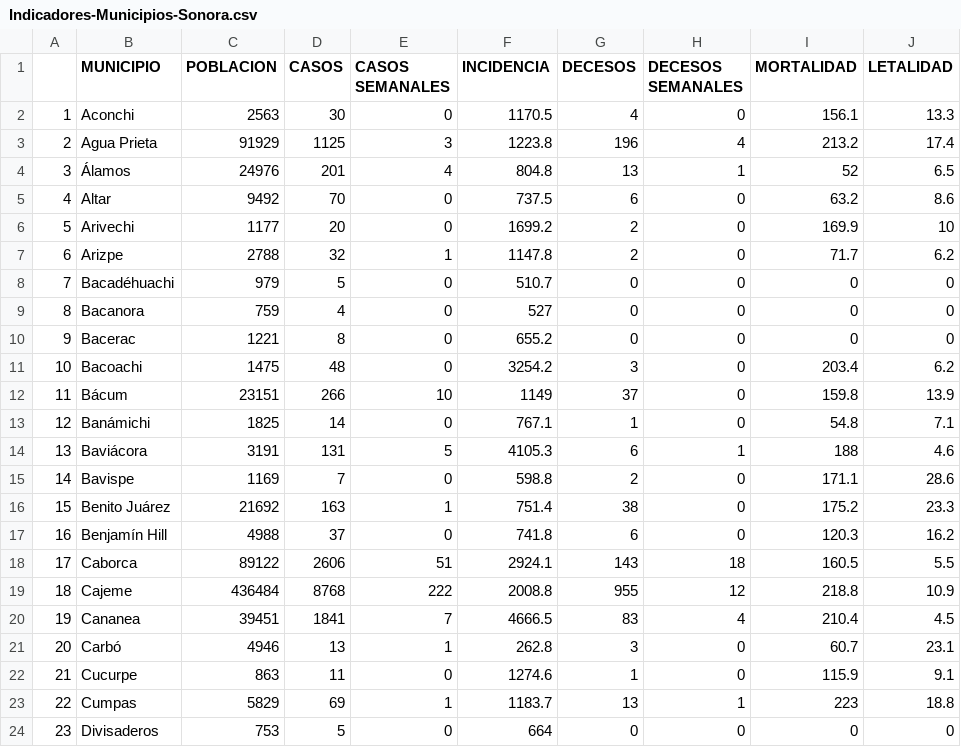
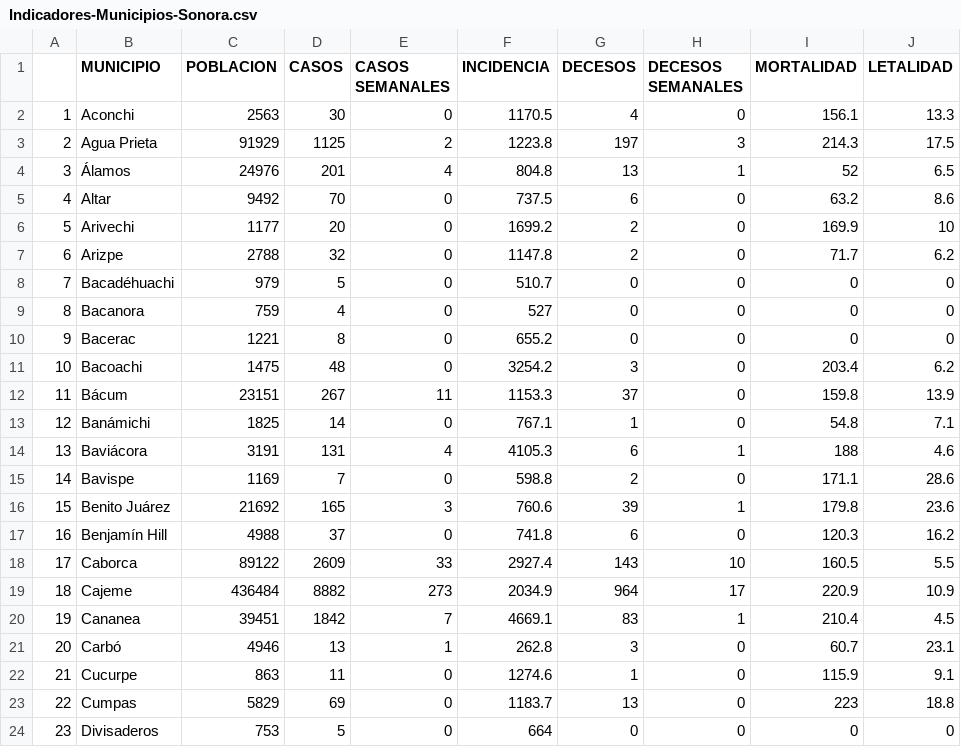
Before and after one commit to dogomoreno/Covid19-Sonora-Municipios, a CSV file: ResultadoCSV/Indicadores-Municipios-Sonora.csv, drawn as a sheet; only a part is shown; the diff covers the shown part only; the diff names each change by its address in the sheet, - before the commit and + after, or states it on an @@ line.

```diff
--- a/ResultadoCSV/Indicadores-Municipios-Sonora.csv
+++ b/ResultadoCSV/Indicadores-Municipios-Sonora.csv
-E3 (CASOS SEMANALES): 3
+E3 (CASOS SEMANALES): 2
-G3 (DECESOS): 196
+G3 (DECESOS): 197
-H3 (DECESOS SEMANALES): 4
+H3 (DECESOS SEMANALES): 3
-I3 (MORTALIDAD): 213.2
+I3 (MORTALIDAD): 214.3
-J3 (LETALIDAD): 17.4
+J3 (LETALIDAD): 17.5
-E7 (CASOS SEMANALES): 1
+E7 (CASOS SEMANALES): 0
-D12 (CASOS): 266
+D12 (CASOS): 267
-E12 (CASOS SEMANALES): 10
+E12 (CASOS SEMANALES): 11
-F12 (INCIDENCIA): 1149
+F12 (INCIDENCIA): 1153.3
-E14 (CASOS SEMANALES): 5
+E14 (CASOS SEMANALES): 4
-D16 (CASOS): 163
+D16 (CASOS): 165
-E16 (CASOS SEMANALES): 1
+E16 (CASOS SEMANALES): 3
-F16 (INCIDENCIA): 751.4
+F16 (INCIDENCIA): 760.6
-G16 (DECESOS): 38
+G16 (DECESOS): 39
-H16 (DECESOS SEMANALES): 0
+H16 (DECESOS SEMANALES): 1
-I16 (MORTALIDAD): 175.2
+I16 (MORTALIDAD): 179.8
-J16 (LETALIDAD): 23.3
+J16 (LETALIDAD): 23.6
-D18 (CASOS): 2606
+D18 (CASOS): 2609
-E18 (CASOS SEMANALES): 51
+E18 (CASOS SEMANALES): 33
-F18 (INCIDENCIA): 2924.1
+F18 (INCIDENCIA): 2927.4
-H18 (DECESOS SEMANALES): 18
+H18 (DECESOS SEMANALES): 10
-D19 (CASOS): 8768
+D19 (CASOS): 8882
-E19 (CASOS SEMANALES): 222
+E19 (CASOS SEMANALES): 273
-F19 (INCIDENCIA): 2008.8
+F19 (INCIDENCIA): 2034.9
-G19 (DECESOS): 955
+G19 (DECESOS): 964
-H19 (DECESOS SEMANALES): 12
+H19 (DECESOS SEMANALES): 17
-I19 (MORTALIDAD): 218.8
+I19 (MORTALIDAD): 220.9
-D20 (CASOS): 1841
+D20 (CASOS): 1842
-F20 (INCIDENCIA): 4666.5
+F20 (INCIDENCIA): 4669.1
-H20 (DECESOS SEMANALES): 4
+H20 (DECESOS SEMANALES): 1
-E23 (CASOS SEMANALES): 1
+E23 (CASOS SEMANALES): 0
-H23 (DECESOS SEMANALES): 1
+H23 (DECESOS SEMANALES): 0
```
Also changed, not shown: 1 added row, 86 edited cells and row numbers in column A elsewhere in this file, Bases/ST_CasosMunicipalesSonora.csv, Bases/ST_DecesosMunicipalesSonora.csv, 30 other files.
